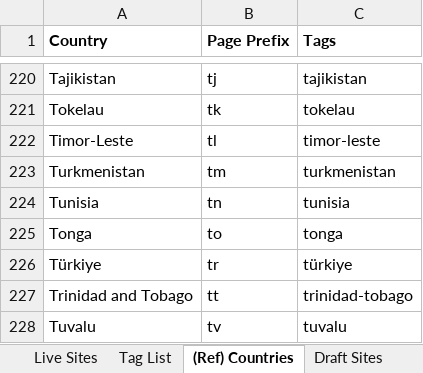
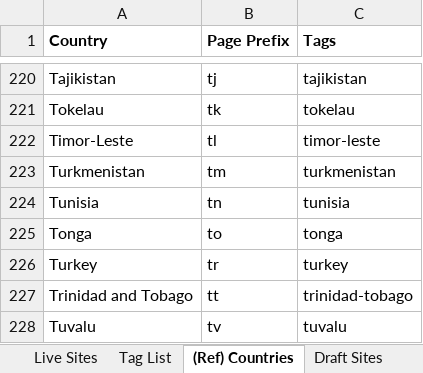
Before and after one commit to orbis-dei/orbis-dei.github.io, an Excel workbook: Orbis Dei Database v2.xlsm, sheet (Ref) Countries, drawn as a sheet; only a part is shown, gaps mark what is left out; values as stored, in another font and other column widths than the file's, no borders; the diff names each change by its address in the sheet, - before the commit and + after, or states it on an @@ line.

```diff
--- a/Orbis Dei Database v2.xlsm (sheet (Ref) Countries)
+++ b/Orbis Dei Database v2.xlsm (sheet (Ref) Countries)
-A226 (Country): Türkiye
+A226 (Country): Turkey
-C226 (Tags): türkiye
+C226 (Tags): turkey
```
Also changed, not shown: sheet Live Sites, sheet Tag List, 8 other files.
